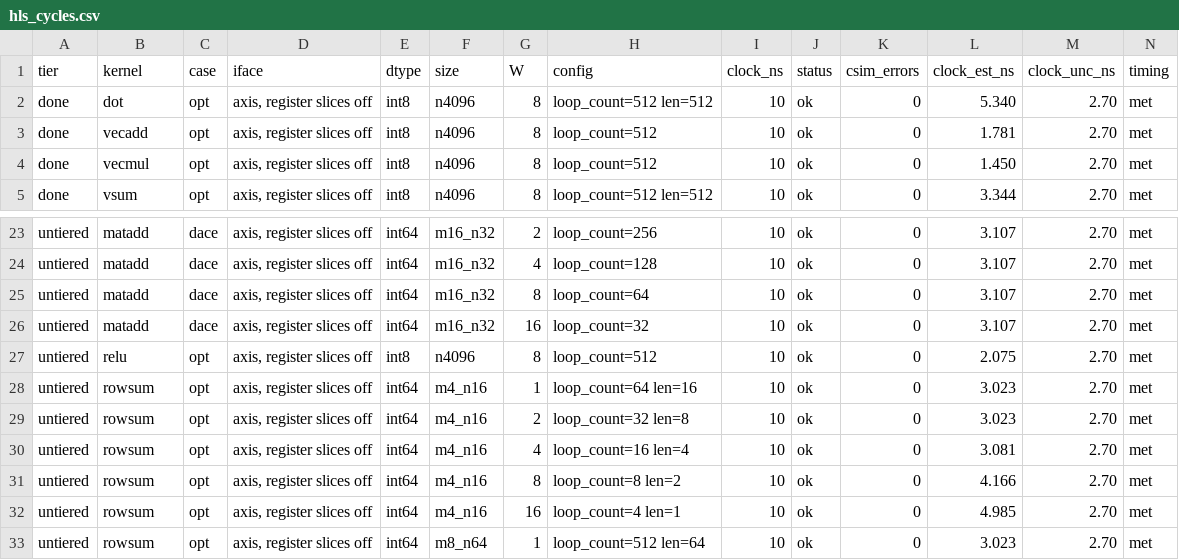
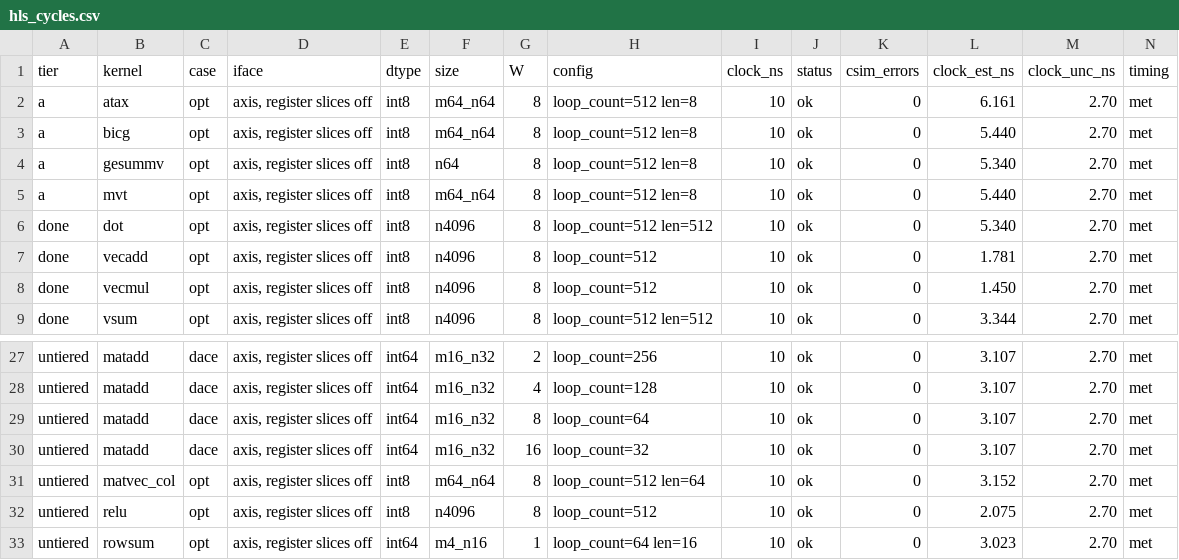
Before and after one commit to KULeuven-MICAS/snax-forge-experiments, a CSV file: results/hls/hls_cycles.csv, drawn as a sheet; only a part is shown, gaps mark what is left out; the shorter side is filled out with more unchanged rows; rows hold the shown columns only; the diff names each change by its address in the sheet, - before the commit and + after, or states it on an @@ line.

Commit message:
HCMP1 R7b: Vitis opt and Bambu points of matvec_col, mvt, bicg, atax and gesummv at int8/int32, W = 8

```diff
--- a/results/hls/hls_cycles.csv
+++ b/results/hls/hls_cycles.csv
+row 2: a | atax | opt | axis, register slices off | int8 | m64_n64 | 8 | loop_count=512 len=8 | 10 | ok | 0 | 6.161 | 2.70 | met
+row 3: a | bicg | opt | axis, register slices off | int8 | m64_n64 | 8 | loop_count=512 len=8 | 10 | ok | 0 | 5.440 | 2.70 | met
+row 4: a | gesummv | opt | axis, register slices off | int8 | n64 | 8 | loop_count=512 len=8 | 10 | ok | 0 | 5.340 | 2.70 | met
+row 5: a | mvt | opt | axis, register slices off | int8 | m64_n64 | 8 | loop_count=512 len=8 | 10 | ok | 0 | 5.440 | 2.70 | met
+row 31: untiered | matvec_col | opt | axis, register slices off | int8 | m64_n64 | 8 | loop_count=512 len=64 | 10 | ok | 0 | 3.152 | 2.70 | met
```
Also changed, not shown: results/bambu/bambu_cycles.csv, results/hls/hls_loops.csv, 5 other files.
